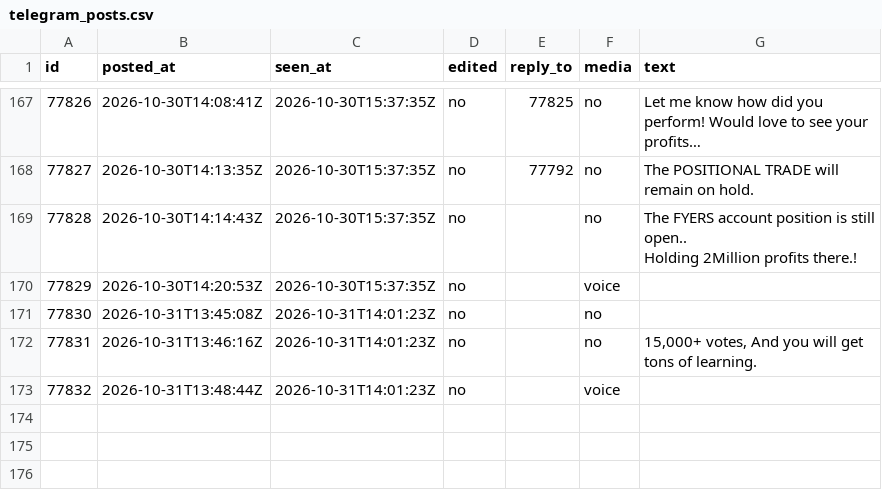
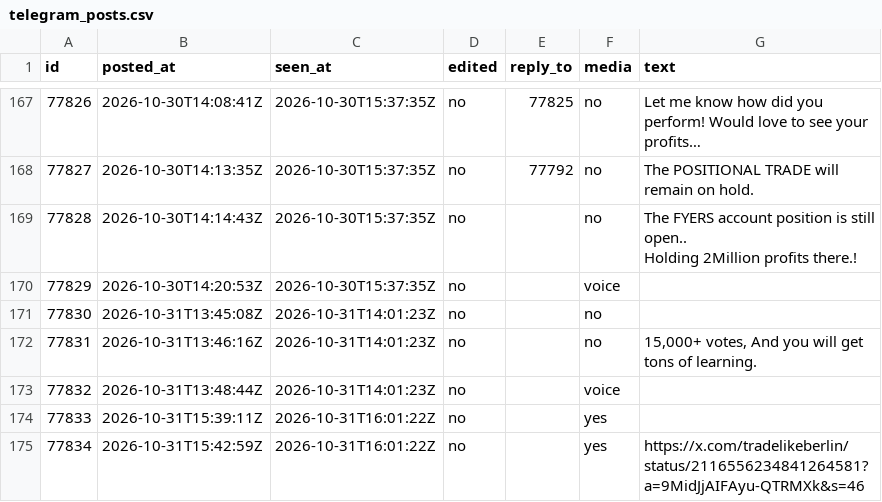
Before and after one commit to viruop/paper-arena, a CSV file: data/berlin/telegram_posts.csv, drawn as a sheet; only a part is shown, gaps mark what is left out; the diff names each change by its address in the sheet, - before the commit and + after, or states it on an @@ line.

```diff
--- a/data/berlin/telegram_posts.csv
+++ b/data/berlin/telegram_posts.csv
+row 174: 77833 | 2026-10-31T15:39:11Z | 2026-10-31T16:01:22Z | no |  | yes
+row 175: 77834 | 2026-10-31T15:42:59Z | 2026-10-31T16:01:22Z | no |  | yes | https://x.com/tradelikeberlin/status/2116556234841264581?a=9MidJjAIFAyu-QTRMXk&s=46
```
